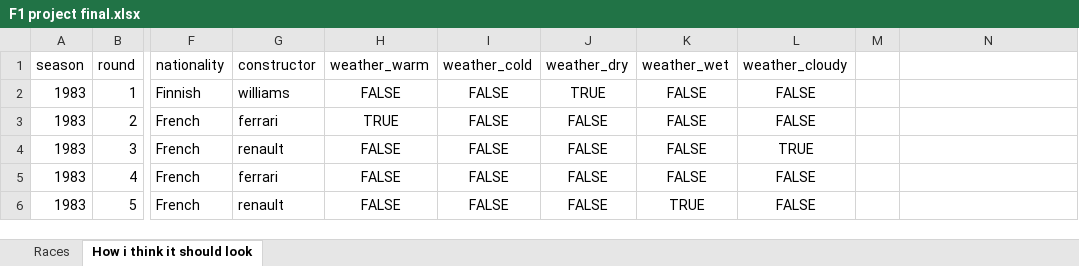
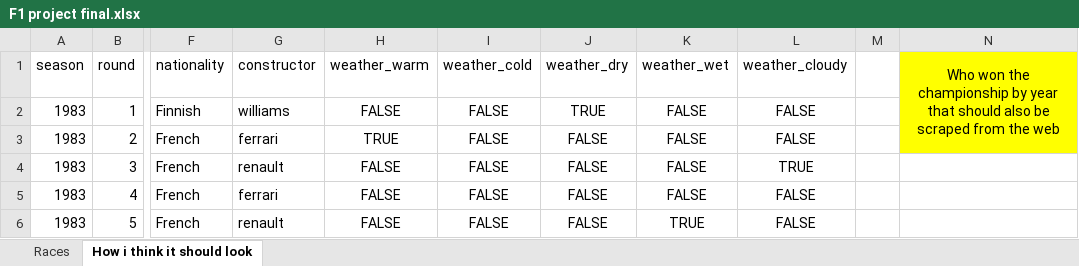
Before and after one commit to sikibane/f1, an Excel workbook: Data/F1 project final.xlsx, sheet How i think it should look, drawn as a sheet; only a part is shown, gaps mark what is left out; values as stored, in another font and other column widths than the file's, no borders; the diff names each change by its address in the sheet, - before the commit and + after, or states it on an @@ line.

Commit message:
adding messages

```diff
--- a/Data/F1 project final.xlsx (sheet How i think it should look)
+++ b/Data/F1 project final.xlsx (sheet How i think it should look)
-N1: (empty)
+N1: Who won the championship by year that should also be scraped from the web
-N1:N3 fill: none
+N1:N3 fill: #FFFF00
+N1:N3 merged
```
